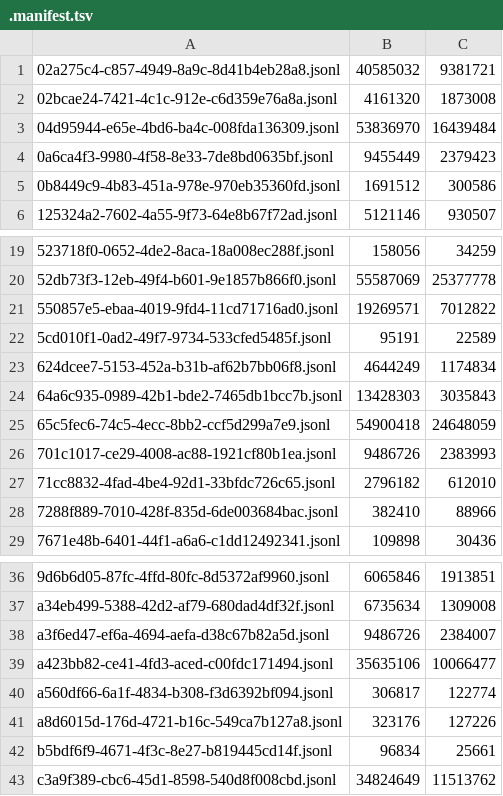
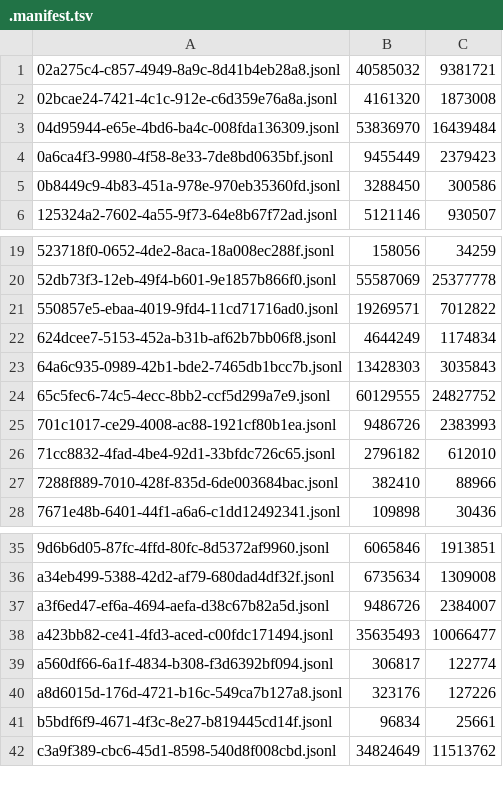
Before and after one commit to adhityablubridge/sessions, a TSV file: projects/CP/.manifest.tsv, drawn as a sheet; only a part is shown, gaps mark what is left out.

```diff
--- a/projects/CP/.manifest.tsv
+++ b/projects/CP/.manifest.tsv
@@ -4,3 +4,3 @@
 0a6ca4f3-9980-4f58-8e33-7de8bd0635bf.jsonl	9455449	2379423
-0b8449c9-4b83-451a-978e-970eb35360fd.jsonl	1691512	300586
+0b8449c9-4b83-451a-978e-970eb35360fd.jsonl	3288450	300586
 125324a2-7602-4a55-9f73-64e8b67f72ad.jsonl	5121146	930507
@@ -21,6 +21,5 @@
 550857e5-ebaa-4019-9fd4-11cd71716ad0.jsonl	19269571	7012822
-5cd010f1-0ad2-49f7-9734-533cfed5485f.jsonl	95191	22589
 624dcee7-5153-452a-b31b-af62b7bb06f8.jsonl	4644249	1174834
 64a6c935-0989-42b1-bde2-7465db1bcc7b.jsonl	13428303	3035843
-65c5fec6-74c5-4ecc-8bb2-ccf5d299a7e9.jsonl	54900418	24648059
+65c5fec6-74c5-4ecc-8bb2-ccf5d299a7e9.jsonl	60129555	24827752
 701c1017-ce29-4008-ac88-1921cf80b1ea.jsonl	9486726	2383993
@@ -38,3 +37,3 @@ a34eb499-5388-42d2-af79-680dad4df32f.jsonl	6735634	1309008
 a3f6ed47-ef6a-4694-aefa-d38c67b82a5d.jsonl	9486726	2384007
-a423bb82-ce41-4fd3-aced-c00fdc171494.jsonl	35635106	10066477
+a423bb82-ce41-4fd3-aced-c00fdc171494.jsonl	35635493	10066477
 a560df66-6a1f-4834-b308-f3d6392bf094.jsonl	306817	122774
```
Also changed, not shown: 53 other files.
